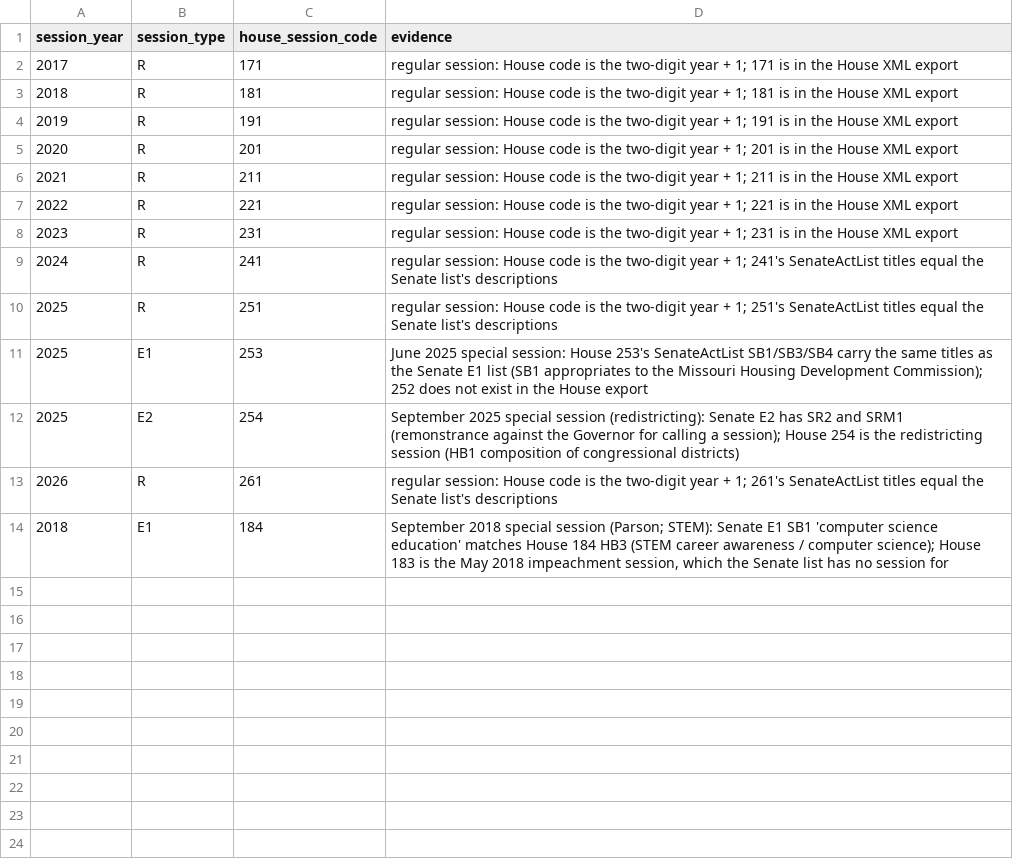
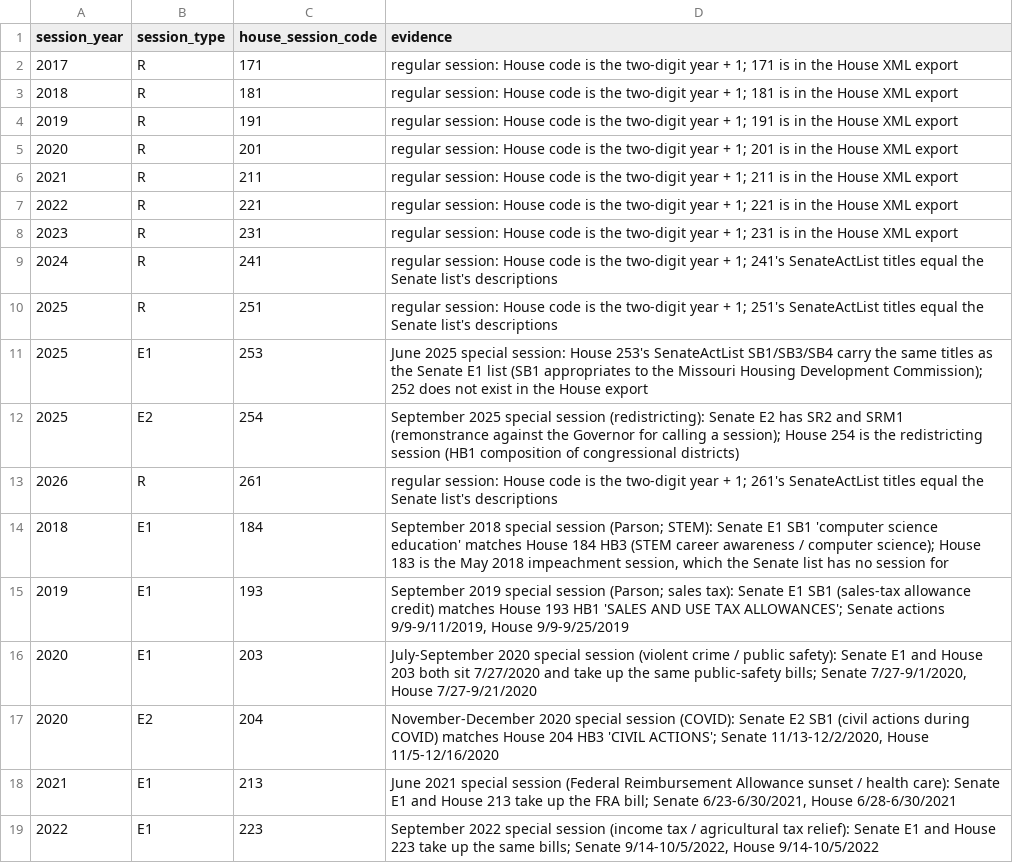
Before and after one commit to akettmann/missouri_gov_feed, a CSV file: dbt/seeds/mo_senate_session_codes.csv, drawn as a sheet.

```diff
--- a/dbt/seeds/mo_senate_session_codes.csv
+++ b/dbt/seeds/mo_senate_session_codes.csv
@@ -14 +14,6 @@ session_year,session_type,house_session_code,evidence
 2018,E1,184,"September 2018 special session (Parson; STEM): Senate E1 SB1 'computer science education' matches House 184 HB3 (STEM career awareness / computer science); House 183 is the May 2018 impeachment session, which the Senate list has no session for"
+2019,E1,193,"September 2019 special session (Parson; sales tax): Senate E1 SB1 (sales-tax allowance credit) matches House 193 HB1 'SALES AND USE TAX ALLOWANCES'; Senate actions 9/9-9/11/2019, House 9/9-9/25/2019"
+2020,E1,203,"July-September 2020 special session (violent crime / public safety): Senate E1 and House 203 both sit 7/27/2020 and take up the same public-safety bills; Senate 7/27-9/1/2020, House 7/27-9/21/2020"
+2020,E2,204,"November-December 2020 special session (COVID): Senate E2 SB1 (civil actions during COVID) matches House 204 HB3 'CIVIL ACTIONS'; Senate 11/13-12/2/2020, House 11/5-12/16/2020"
+2021,E1,213,"June 2021 special session (Federal Reimbursement Allowance sunset / health care): Senate E1 and House 213 take up the FRA bill; Senate 6/23-6/30/2021, House 6/28-6/30/2021"
+2022,E1,223,"September 2022 special session (income tax / agricultural tax relief): Senate E1 and House 223 take up the same bills; Senate 9/14-10/5/2022, House 9/14-10/5/2022"
```
Also changed, not shown: 10 other files.
